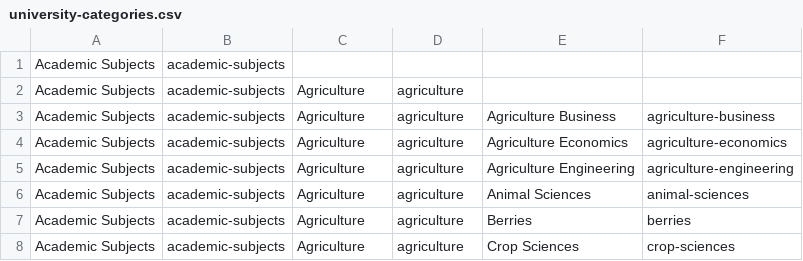
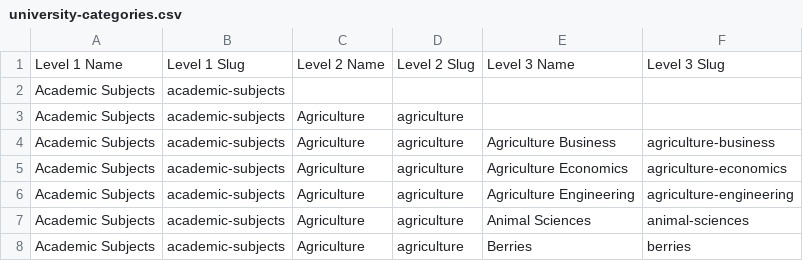
Before and after one commit to washingtonstateuniversity/WSU-University-Taxonomy, a CSV file: data/university-categories.csv, drawn as a sheet; only a part is shown; the shorter side is filled out with more unchanged rows.

Commit message:
Add a header row to the University Category CSV

```diff
--- a/data/university-categories.csv
+++ b/data/university-categories.csv
@@ -1 +1,2 @@
+"Level 1 Name", "Level 1 Slug", "Level 2 Name", "Level 2 Slug", "Level 3 Name", "Level 3 Slug"
 "Academic Subjects",academic-subjects,,,,
```
